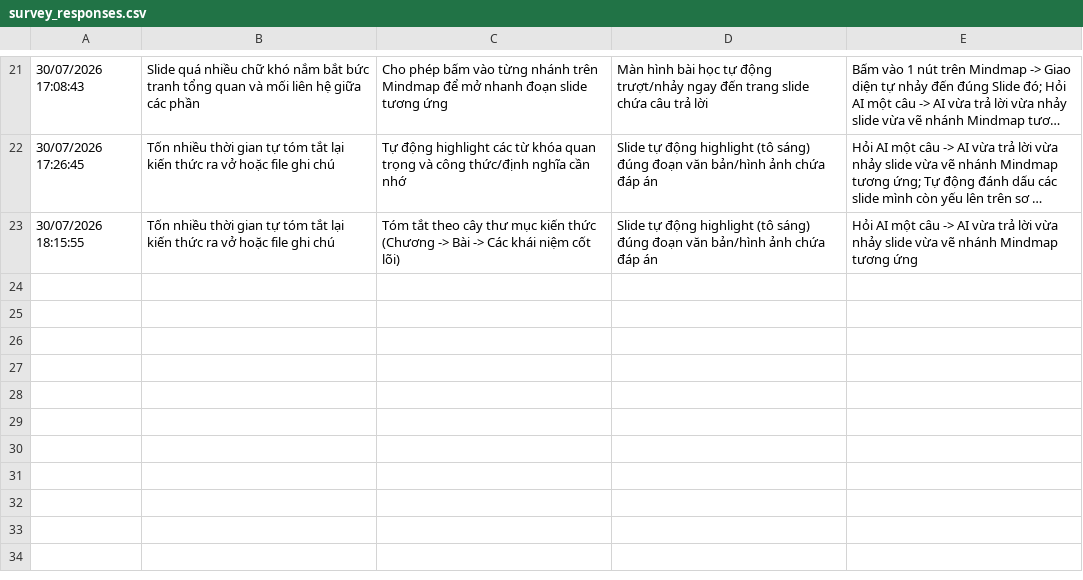
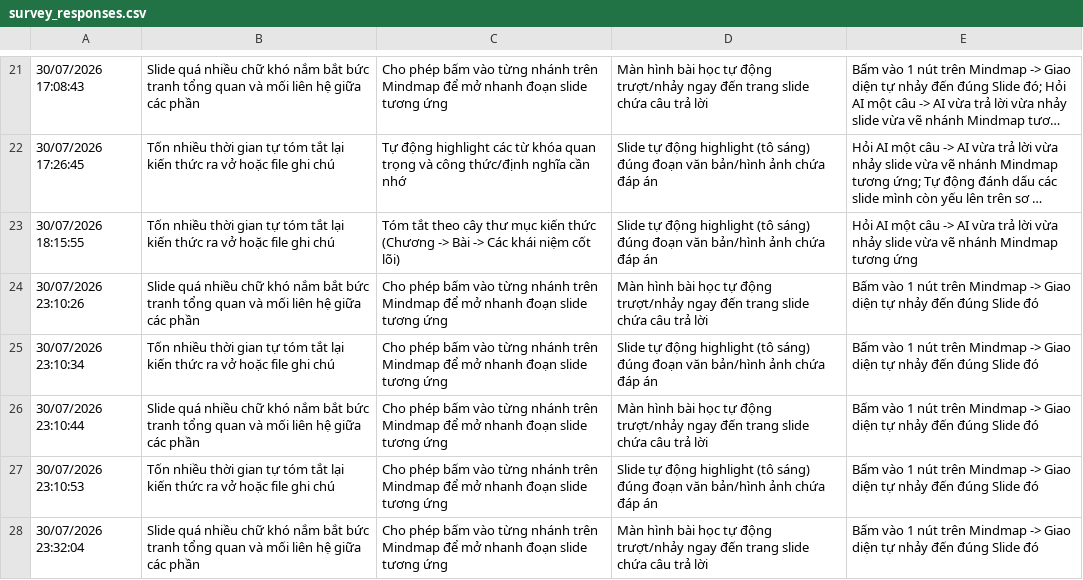
Before and after one commit to HinDayNi/K4-hackathon-UAZAYDCA-D303, a CSV file: validation/survey_responses.csv, drawn as a sheet; only a part is shown, gaps mark what is left out; long unchanged cells end in …; the diff names each change by its address in the sheet, - before the commit and + after, or states it on an @@ line.

Commit message:
feat: add survey_responses.csv validation dataset

```diff
--- a/validation/survey_responses.csv
+++ b/validation/survey_responses.csv
+row 24: 30/07/2026 23:10:26 | Slide quá nhiều chữ khó nắm bắt bức tranh tổng quan và mối liên hệ giữa các phần | Cho phép bấm vào từng nhánh trên Mindmap để mở nhanh đoạn slide tương ứng | Màn hình bài học tự động trượt/nhảy ngay đến trang slide chứa câu trả lời | Bấm vào 1 nút trên Mindmap -> Giao diện tự nhảy đến đúng Slide đó
+row 25: 30/07/2026 23:10:34 | Tốn nhiều thời gian tự tóm tắt lại kiến thức ra vở hoặc file ghi chú | Cho phép bấm vào từng nhánh trên Mindmap để mở nhanh đoạn slide tương ứng | Slide tự động highlight (tô sáng) đúng đoạn văn bản/hình ảnh chứa đáp án | Bấm vào 1 nút trên Mindmap -> Giao diện tự nhảy đến đúng Slide đó
+row 26: 30/07/2026 23:10:44 | Slide quá nhiều chữ khó nắm bắt bức tranh tổng quan và mối liên hệ giữa các phần | Cho phép bấm vào từng nhánh trên Mindmap để mở nhanh đoạn slide tương ứng | Màn hình bài học tự động trượt/nhảy ngay đến trang slide chứa câu trả lời | Bấm vào 1 nút trên Mindmap -> Giao diện tự nhảy đến đúng Slide đó
+row 27: 30/07/2026 23:10:53 | Tốn nhiều thời gian tự tóm tắt lại kiến thức ra vở hoặc file ghi chú | Cho phép bấm vào từng nhánh trên Mindmap để mở nhanh đoạn slide tương ứng | Slide tự động highlight (tô sáng) đúng đoạn văn bản/hình ảnh chứa đáp án | Bấm vào 1 nút trên Mindmap -> Giao diện tự nhảy đến đúng Slide đó
+row 28: 30/07/2026 23:32:04 | Slide quá nhiều chữ khó nắm bắt bức tranh tổng quan và mối liên hệ giữa các phần | Cho phép bấm vào từng nhánh trên Mindmap để mở nhanh đoạn slide tương ứng | Màn hình bài học tự động trượt/nhảy ngay đến trang slide chứa câu trả lời | Bấm vào 1 nút trên Mindmap -> Giao diện tự nhảy đến đúng Slide đó
```
